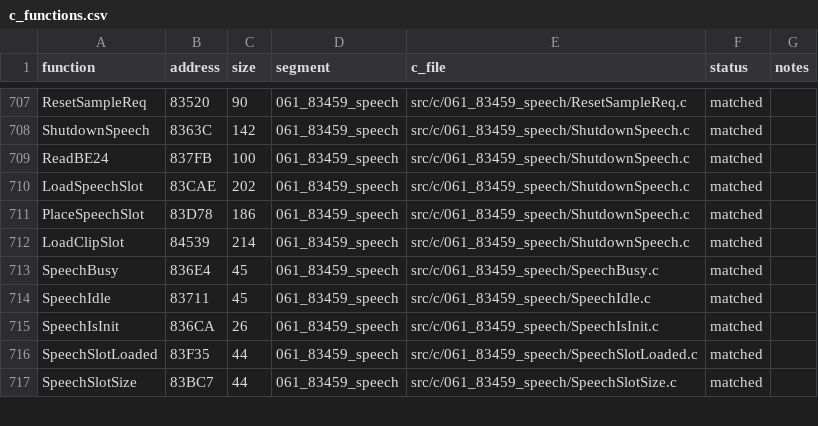
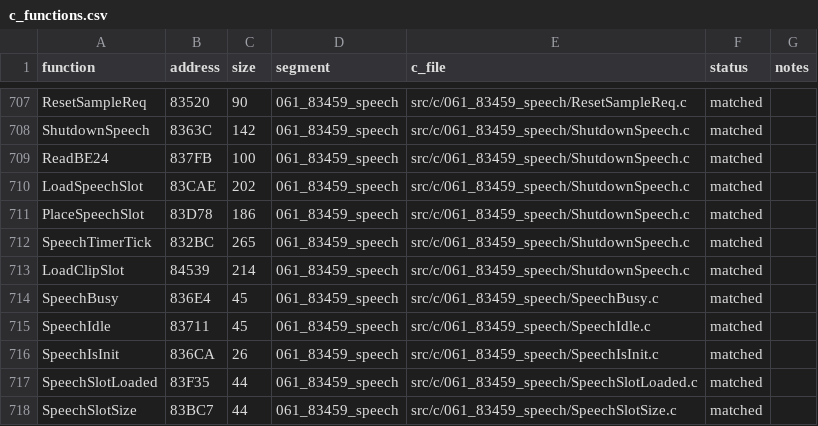
Before and after one commit to Mhopkinsinc/NHL95PC, a CSV file: tools/c_functions.csv, drawn as a sheet; only a part is shown, gaps mark what is left out.

```diff
--- a/tools/c_functions.csv
+++ b/tools/c_functions.csv
@@ -711,2 +711,3 @@ LoadSpeechSlot,83CAE,202,061_83459_speech,src/c/061_83459_speech/ShutdownSpeech.
 PlaceSpeechSlot,83D78,186,061_83459_speech,src/c/061_83459_speech/ShutdownSpeech.c,matched,
+SpeechTimerTick,832BC,265,061_83459_speech,src/c/061_83459_speech/ShutdownSpeech.c,matched,
 LoadClipSlot,84539,214,061_83459_speech,src/c/061_83459_speech/ShutdownSpeech.c,matched,
```
Also changed, not shown: 6 other files.
